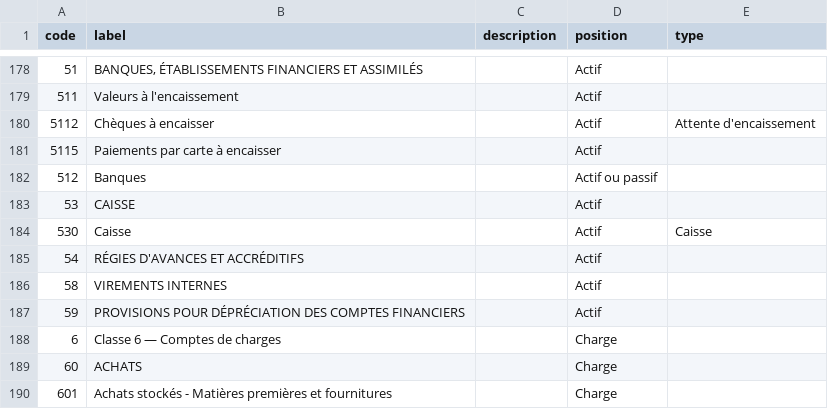
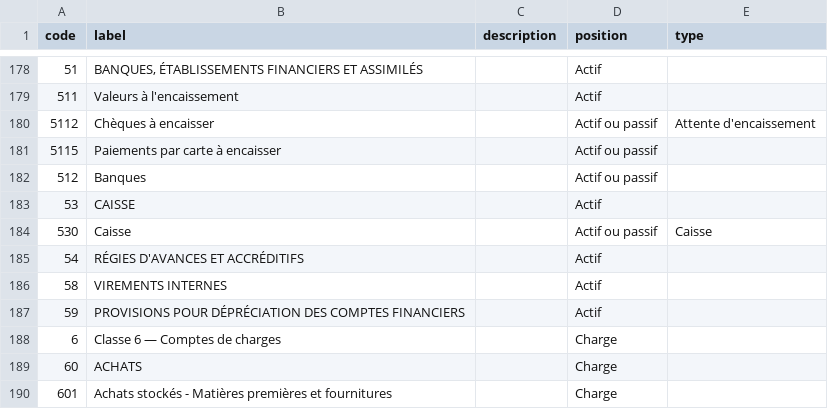
Before and after one commit to paheko/paheko, a CSV file: src/include/data/charts/fr_1999.csv, drawn as a sheet; only a part is shown, gaps mark what is left out.

```diff
--- a/src/include/data/charts/fr_1999.csv
+++ b/src/include/data/charts/fr_1999.csv
@@ -179,7 +179,7 @@ code,label,description,position,type
 511,Valeurs à l'encaissement,,Actif,
-5112,Chèques à encaisser,,Actif,Attente d'encaissement
-5115,Paiements par carte à encaisser,,Actif,
+5112,Chèques à encaisser,,Actif ou passif,Attente d'encaissement
+5115,Paiements par carte à encaisser,,Actif ou passif,
 512,Banques,,Actif ou passif,
 53,CAISSE,,Actif,
-530,Caisse,,Actif,Caisse
+530,Caisse,,Actif ou passif,Caisse
 54,RÉGIES D'AVANCES ET ACCRÉDITIFS,,Actif,
```
Also changed, not shown: src/include/data/charts/fr_2018.csv, 1 other file.
